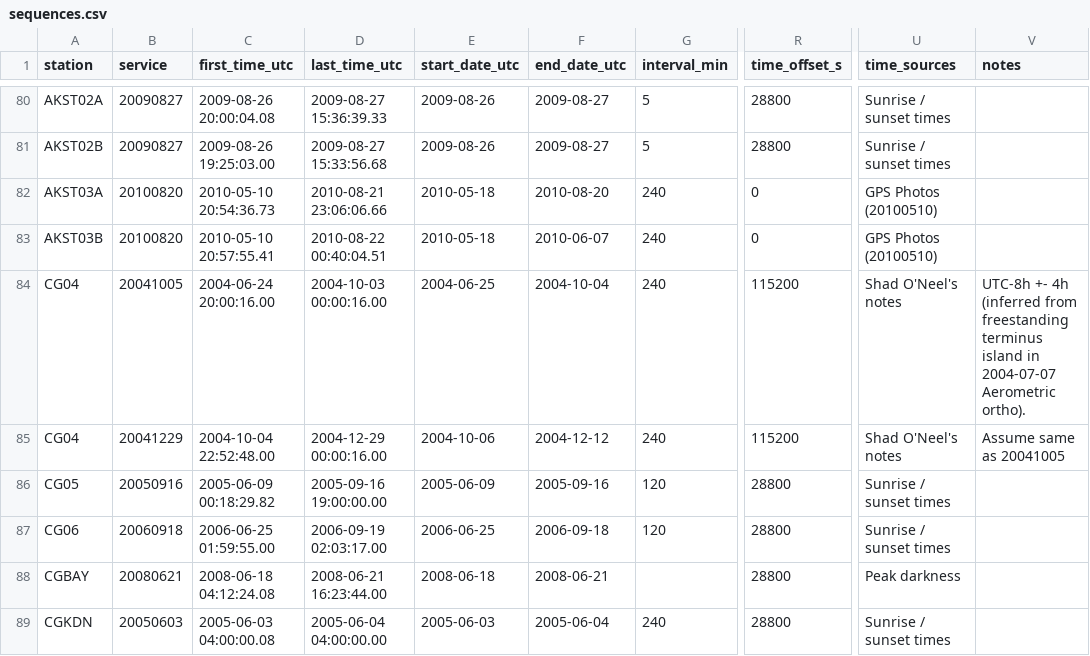
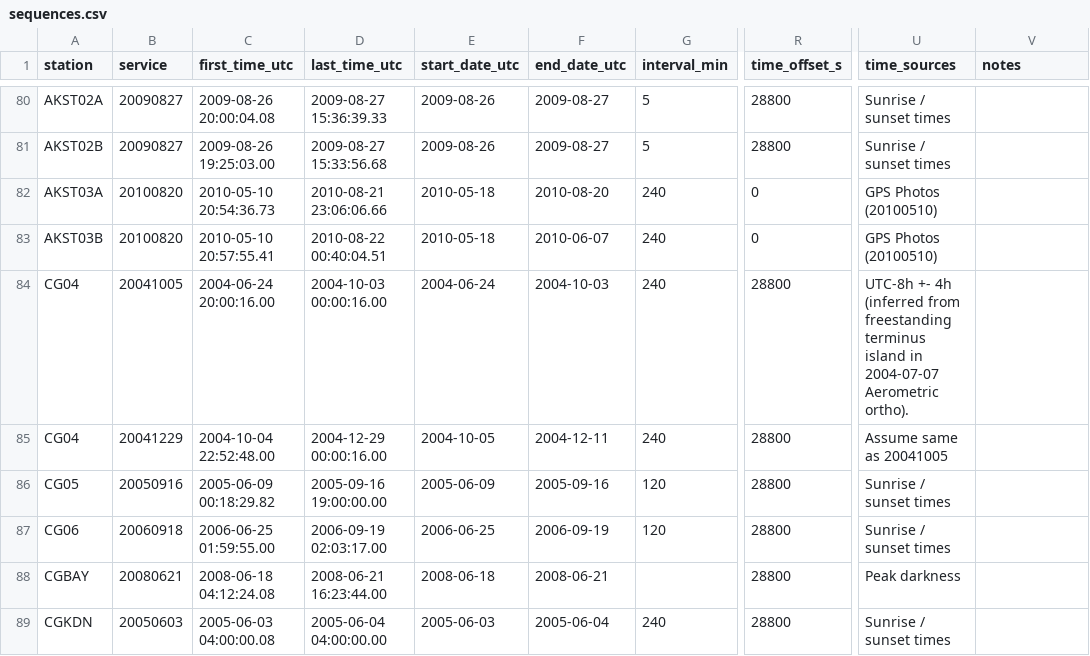
Before and after one commit to ezwelty/glimpse-cg, a CSV file: sequences.csv, drawn as a sheet; only a part is shown, gaps mark what is left out; the diff covers the shown part only; the diff names each change by its address in the sheet, - before the commit and + after, or states it on an @@ line.

```diff
--- a/sequences.csv
+++ b/sequences.csv
-E84 (start_date_utc): 2004-06-25
+E84 (start_date_utc): 2004-06-24
-F84 (end_date_utc): 2004-10-04
+F84 (end_date_utc): 2004-10-03
-R84:R85 (time_offset_s): 115200
+R84:R85 (time_offset_s): 28800
-U84 (time_sources): Shad O'Neel's notes
+U84 (time_sources): UTC-8h +- 4h (inferred from freestanding terminus island in 2004-07-07 Aerometric ortho).
-V84 (notes): UTC-8h +- 4h (inferred from freestanding terminus island in 2004-07-07 Aerometric ortho).
+V84 (notes): (empty)
-E85 (start_date_utc): 2004-10-06
+E85 (start_date_utc): 2004-10-05
-F85 (end_date_utc): 2004-12-12
+F85 (end_date_utc): 2004-12-11
-U85 (time_sources): Shad O'Neel's notes
+U85 (time_sources): Assume same as 20041005
-V85 (notes): Assume same as 20041005
+V85 (notes): (empty)
-F87 (end_date_utc): 2006-09-18
+F87 (end_date_utc): 2006-09-19
```
Also changed, not shown: 15 edited cells elsewhere in this file, 40 other files.
